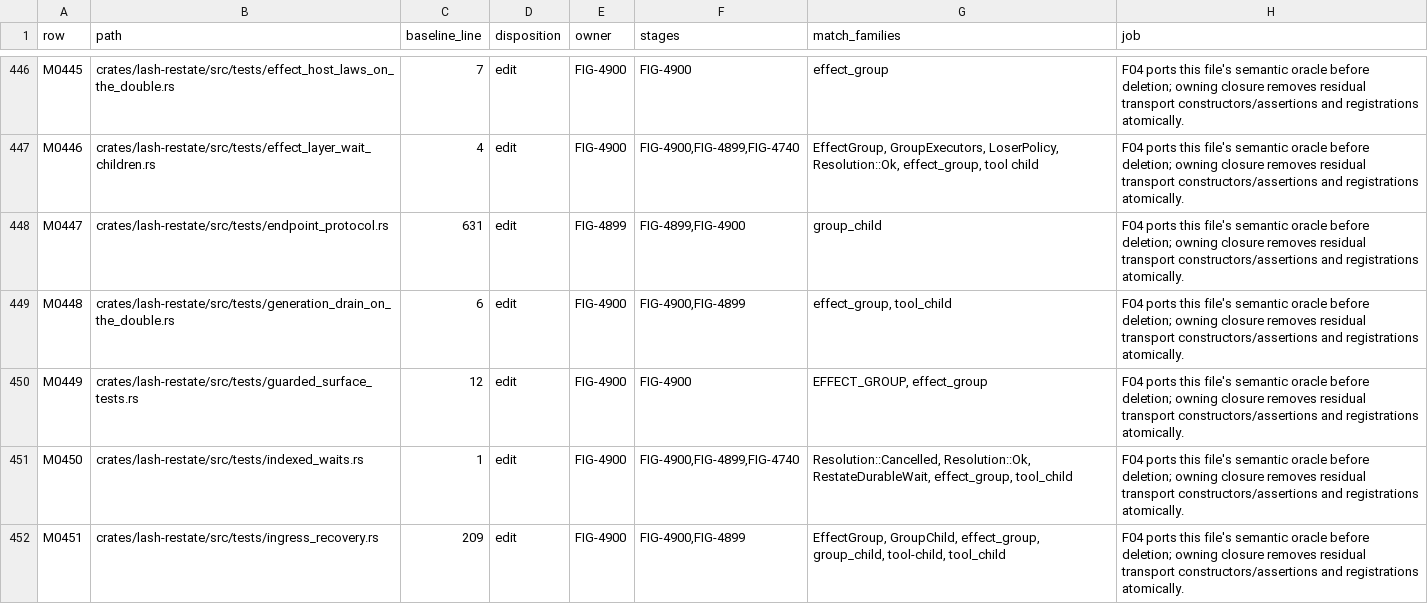
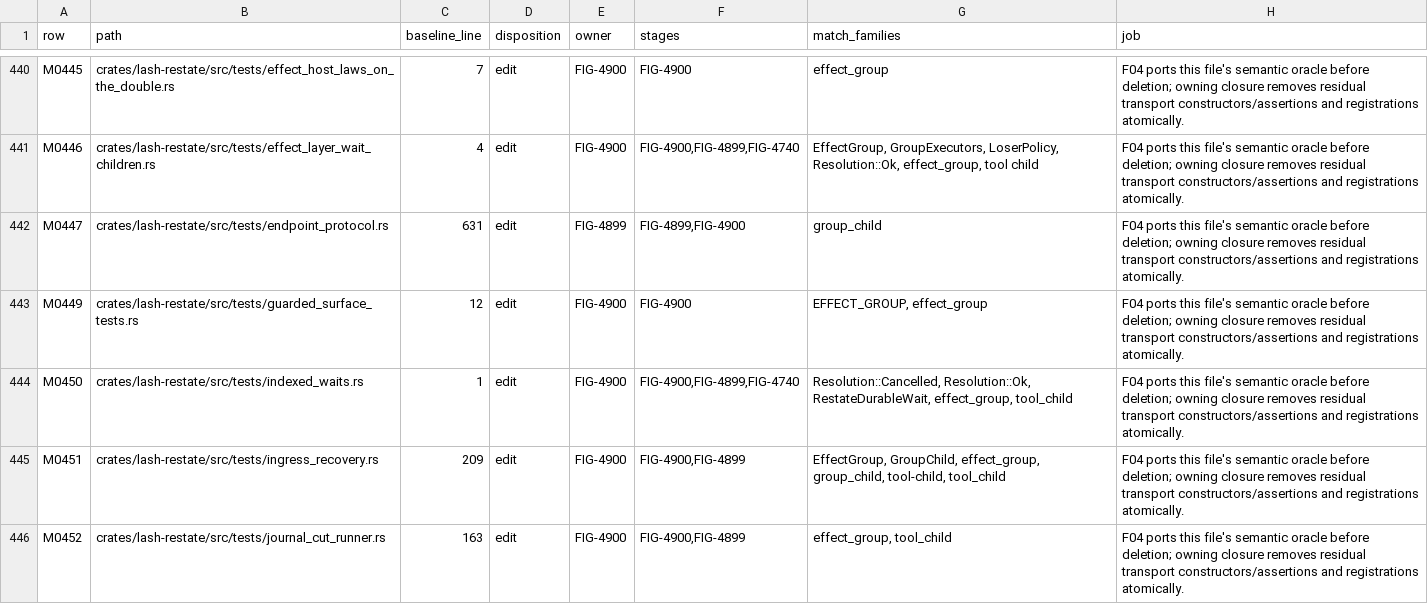
Before and after one commit to Ascending-AI/lash, a TSV file: docs/architecture/tool-run-inventory.tsv, drawn as a sheet; only a part is shown, gaps mark what is left out; the shorter side is filled out with more unchanged rows; the diff covers the shown part only.

Commit message:
The tool-run inventory names only files that exist (FIG-4908)
Closes FIG-4908

```diff
--- a/docs/architecture/tool-run-inventory.tsv
+++ b/docs/architecture/tool-run-inventory.tsv
@@ -448,3 +442,2 @@ M0446	crates/lash-restate/src/tests/effect_layer_wait_children.rs	4	edit	FIG-490
 M0447	crates/lash-restate/src/tests/endpoint_protocol.rs	631	edit	FIG-4899	FIG-4899,FIG-4900	group_child	F04 ports this file's semantic oracle before deletion; owning closure removes residual transport constructors/assertions and registrations atomically.
-M0448	crates/lash-restate/src/tests/generation_drain_on_the_double.rs	6	edit	FIG-4900	FIG-4900,FIG-4899	effect_group, tool_child	F04 ports this file's semantic oracle before deletion; owning closure removes residual transport constructors/assertions and registrations atomically.
 M0449	crates/lash-restate/src/tests/guarded_surface_tests.rs	12	edit	FIG-4900	FIG-4900	EFFECT_GROUP, effect_group	F04 ports this file's semantic oracle before deletion; owning closure removes residual transport constructors/assertions and registrations atomically.
```
Also changed, not shown: 13 removed rows elsewhere in this file.
